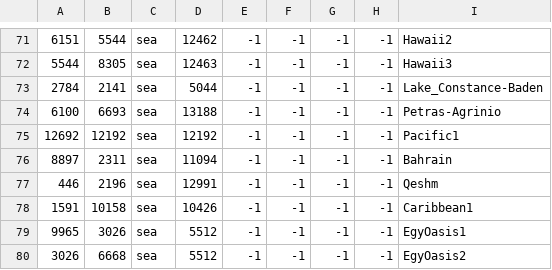
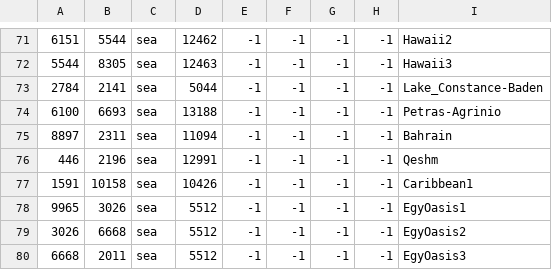
Before and after one commit to sobisonator/imp19c, a CSV file: map_data/adjacencies.csv, drawn as a sheet; only a part is shown, gaps mark what is left out; the shorter side is filled out with more unchanged rows; the diff names each change by its address in the sheet, - before the commit and + after, or states it on an @@ line.

```diff
--- a/map_data/adjacencies.csv
+++ b/map_data/adjacencies.csv
-row 75: 12692 | 12192 | sea | 12192 | -1 | -1 | -1 | -1 | Pacific1
```
Also changed, not shown: 31 other files.
